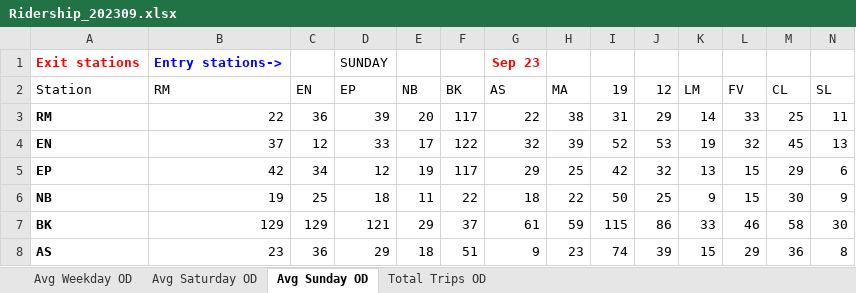
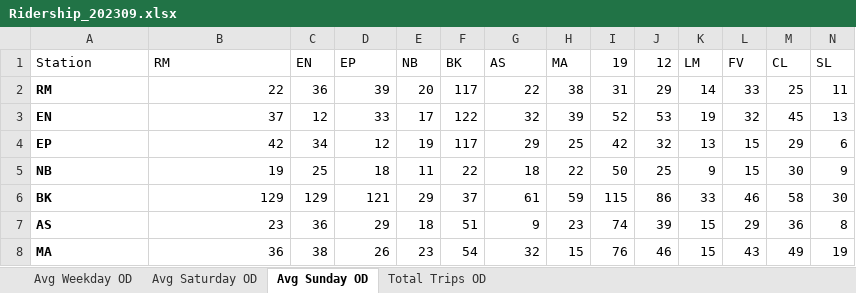
Before and after one commit to mids-w205/ChristensenDjalaliSelbyYaoProject3, an Excel workbook: code/Ridership_202309.xlsx, sheet Avg Sunday OD, drawn as a sheet; only a part is shown; the shorter side is filled out with more unchanged rows; values as stored, in another font and other column widths than the file's, no borders; rows hold the shown columns only; the diff names each change by its address in the sheet, - before the commit and + after, or states it on an @@ line.

```diff
--- a/code/Ridership_202309.xlsx (sheet Avg Sunday OD)
+++ b/code/Ridership_202309.xlsx (sheet Avg Sunday OD)
-row 1: Exit stations | Entry stations-> |  | SUNDAY |  |  | Sep 23
```
Also changed, not shown: sheet Total Trips OD, sheet Avg Saturday OD, sheet Avg Weekday OD, code/Ridership_202310.xlsx, code/Ridership_202311.xlsx.
